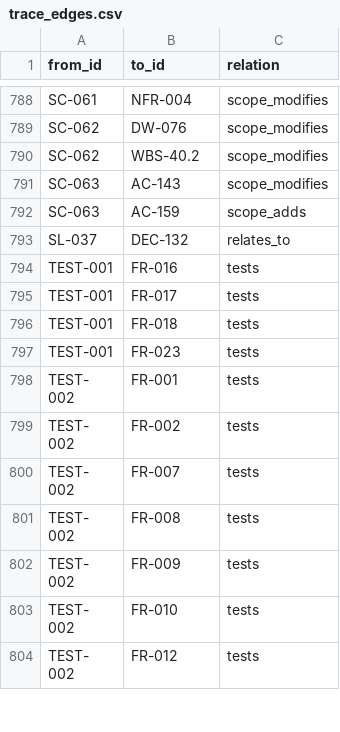
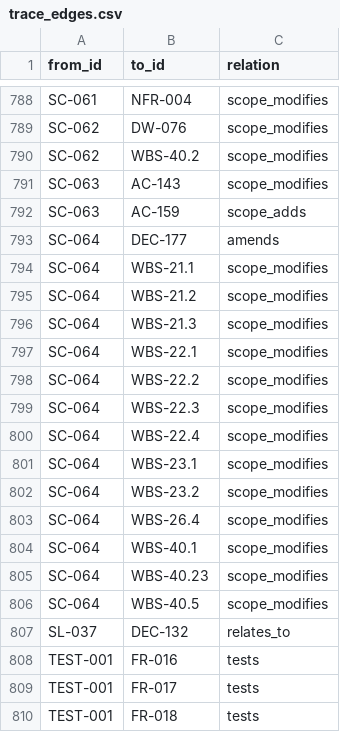
Before and after one commit to A-H-911/acmp, a CSV file: tamheed-package/csv/trace_edges.csv, drawn as a sheet; only a part is shown, gaps mark what is left out; the shorter side is filled out with more unchanged rows.

```diff
--- a/tamheed-package/csv/trace_edges.csv
+++ b/tamheed-package/csv/trace_edges.csv
@@ -792,2 +792,16 @@ SC-063,AC-143,scope_modifies
 SC-063,AC-159,scope_adds
+SC-064,DEC-177,amends
+SC-064,WBS-21.1,scope_modifies
+SC-064,WBS-21.2,scope_modifies
+SC-064,WBS-21.3,scope_modifies
+SC-064,WBS-22.1,scope_modifies
+SC-064,WBS-22.2,scope_modifies
+SC-064,WBS-22.3,scope_modifies
+SC-064,WBS-22.4,scope_modifies
+SC-064,WBS-23.1,scope_modifies
+SC-064,WBS-23.2,scope_modifies
+SC-064,WBS-26.4,scope_modifies
+SC-064,WBS-40.1,scope_modifies
+SC-064,WBS-40.23,scope_modifies
+SC-064,WBS-40.5,scope_modifies
 SL-037,DEC-132,relates_to
```
Also changed, not shown: tamheed-package/csv/defects.csv, tamheed-package/csv/scope_changes.csv, 12 other files.
